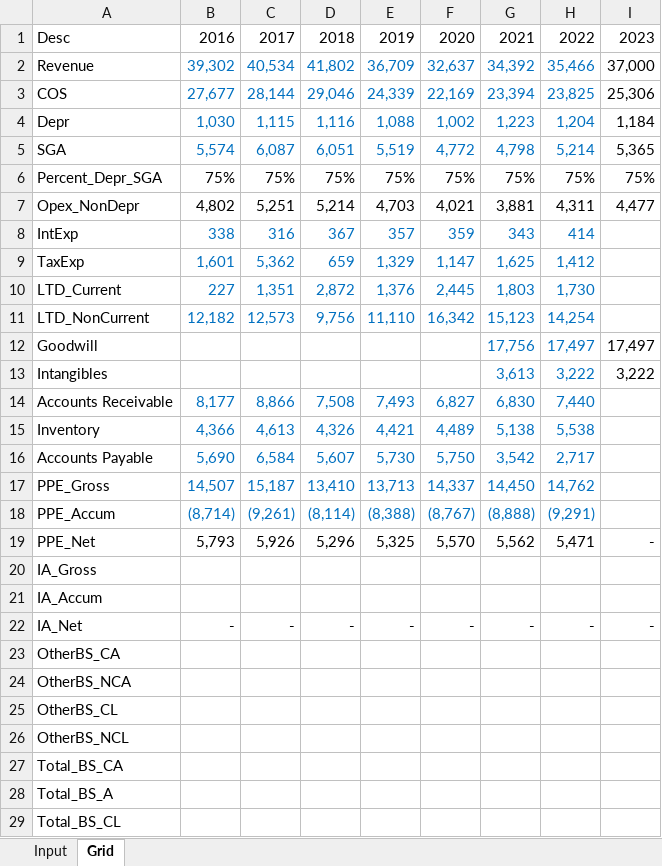
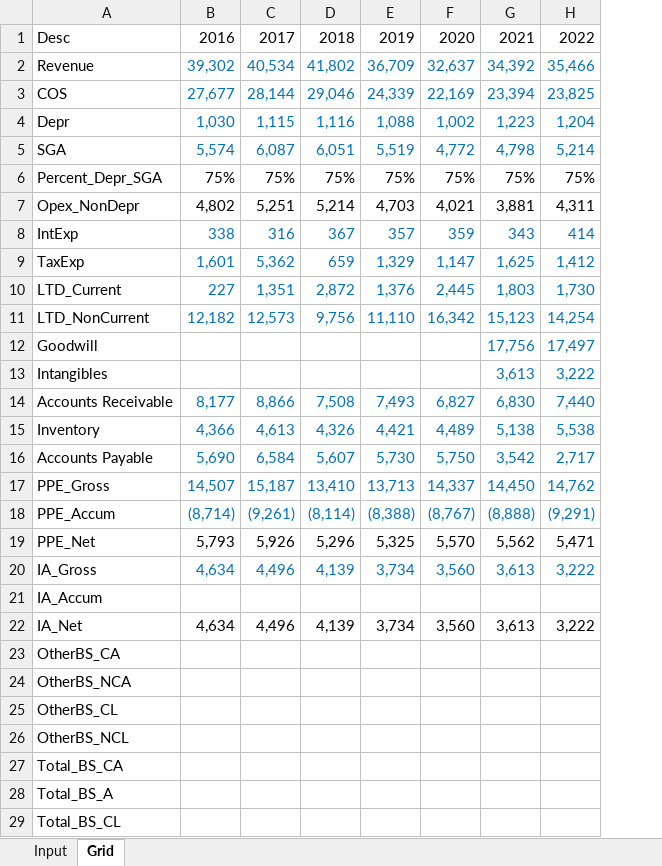
Before and after one commit to ja-55/FSV, an Excel workbook: FSV_Input.xlsx, sheet Grid, drawn as a sheet; only a part is shown; values as stored, in another font and other column widths than the file's, no borders; the diff names each change by its address in the sheet, - before the commit and + after, or states it on an @@ line.

```diff
--- a/FSV_Input.xlsx (sheet Grid)
+++ b/FSV_Input.xlsx (sheet Grid)
-column I, rows 1-22: 2023 | 37,000 | 25,306 | 1,184 | 5,365 | 75% | 4,477 |  |  |  |  | 17,497 | 3,222 |  |  |  |  |  | - |  |  | -
-B20: (empty)
+B20: 4,634
-C20: (empty)
+C20: 4,496
-D20: (empty)
+D20: 4,139
-E20: (empty)
+E20: 3,734
-F20: (empty)
+F20: 3,560
-G20: (empty)
+G20: 3,613
-H20: (empty)
+H20: 3,222
-B22: -
+B22: 4,634
-C22: -
+C22: 4,496
-D22: -
+D22: 4,139
-E22: -
+E22: 3,734
-F22: -
+F22: 3,560
-G22: -
+G22: 3,613
-H22: -
+H22: 3,222
```
Also changed, not shown: 3 other files.
